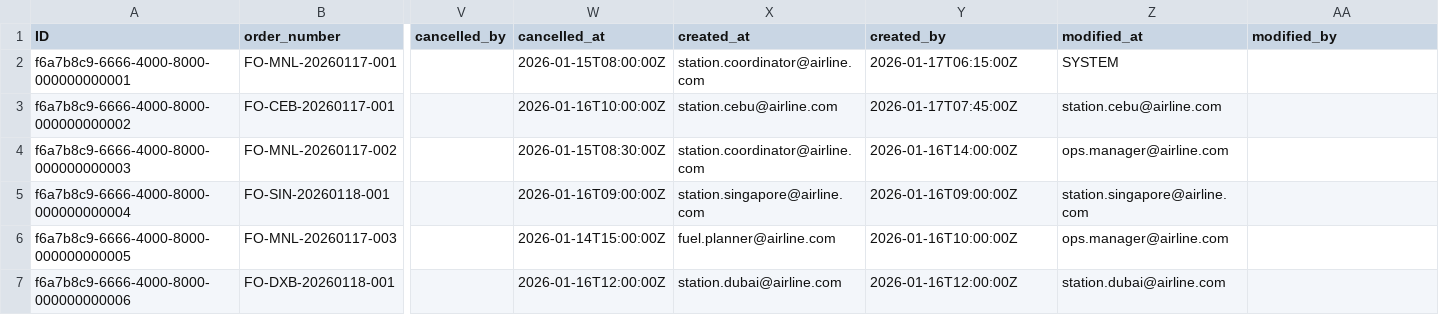
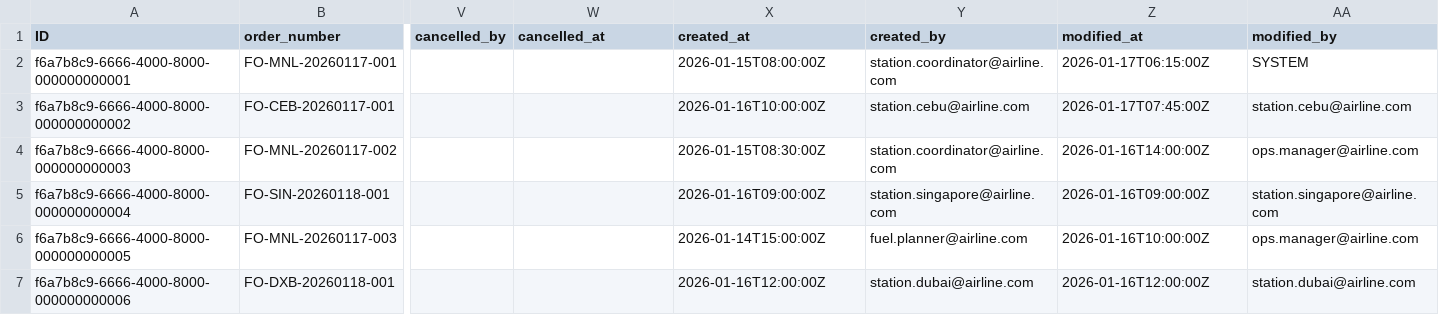
Before and after one commit to kalpesh0304/FuelSphere, a CSV file: db/data/fuelsphere-FUEL_ORDERS.csv, drawn as a sheet; only a part is shown, gaps mark what is left out; the diff covers the shown part only; the diff names each change by its address in the sheet, - before the commit and + after, or states it on an @@ line.

```diff
--- a/db/data/fuelsphere-FUEL_ORDERS.csv
+++ b/db/data/fuelsphere-FUEL_ORDERS.csv
-W2 (cancelled_at): 2026-01-15T08:00:00Z
+W2 (cancelled_at): (empty)
-X2 (created_at): station.coordinator@airline.com
+X2 (created_at): 2026-01-15T08:00:00Z
-Y2 (created_by): 2026-01-17T06:15:00Z
+Y2 (created_by): station.coordinator@airline.com
-Z2 (modified_at): SYSTEM
+Z2 (modified_at): 2026-01-17T06:15:00Z
-AA2 (modified_by): (empty)
+AA2 (modified_by): SYSTEM
-W3 (cancelled_at): 2026-01-16T10:00:00Z
+W3 (cancelled_at): (empty)
-X3 (created_at): station.cebu@airline.com
+X3 (created_at): 2026-01-16T10:00:00Z
-Y3 (created_by): 2026-01-17T07:45:00Z
+Y3 (created_by): station.cebu@airline.com
-Z3 (modified_at): station.cebu@airline.com
+Z3 (modified_at): 2026-01-17T07:45:00Z
-AA3 (modified_by): (empty)
+AA3 (modified_by): station.cebu@airline.com
-W4 (cancelled_at): 2026-01-15T08:30:00Z
+W4 (cancelled_at): (empty)
-X4 (created_at): station.coordinator@airline.com
+X4 (created_at): 2026-01-15T08:30:00Z
-Y4 (created_by): 2026-01-16T14:00:00Z
+Y4 (created_by): station.coordinator@airline.com
-Z4 (modified_at): ops.manager@airline.com
+Z4 (modified_at): 2026-01-16T14:00:00Z
-AA4 (modified_by): (empty)
+AA4 (modified_by): ops.manager@airline.com
-W5 (cancelled_at): 2026-01-16T09:00:00Z
+W5 (cancelled_at): (empty)
-X5 (created_at): station.singapore@airline.com
+X5 (created_at): 2026-01-16T09:00:00Z
-Y5 (created_by): 2026-01-16T09:00:00Z
+Y5 (created_by): station.singapore@airline.com
-Z5 (modified_at): station.singapore@airline.com
+Z5 (modified_at): 2026-01-16T09:00:00Z
-AA5 (modified_by): (empty)
+AA5 (modified_by): station.singapore@airline.com
-W6 (cancelled_at): 2026-01-14T15:00:00Z
+W6 (cancelled_at): (empty)
-X6 (created_at): fuel.planner@airline.com
+X6 (created_at): 2026-01-14T15:00:00Z
-Y6 (created_by): 2026-01-16T10:00:00Z
+Y6 (created_by): fuel.planner@airline.com
-Z6 (modified_at): ops.manager@airline.com
+Z6 (modified_at): 2026-01-16T10:00:00Z
-AA6 (modified_by): (empty)
+AA6 (modified_by): ops.manager@airline.com
-W7 (cancelled_at): 2026-01-16T12:00:00Z
+W7 (cancelled_at): (empty)
-X7 (created_at): station.dubai@airline.com
+X7 (created_at): 2026-01-16T12:00:00Z
-Y7 (created_by): 2026-01-16T12:00:00Z
+Y7 (created_by): station.dubai@airline.com
-Z7 (modified_at): station.dubai@airline.com
+Z7 (modified_at): 2026-01-16T12:00:00Z
-AA7 (modified_by): (empty)
+AA7 (modified_by): station.dubai@airline.com
```
Also changed, not shown: 20 edited cells elsewhere in this file.
